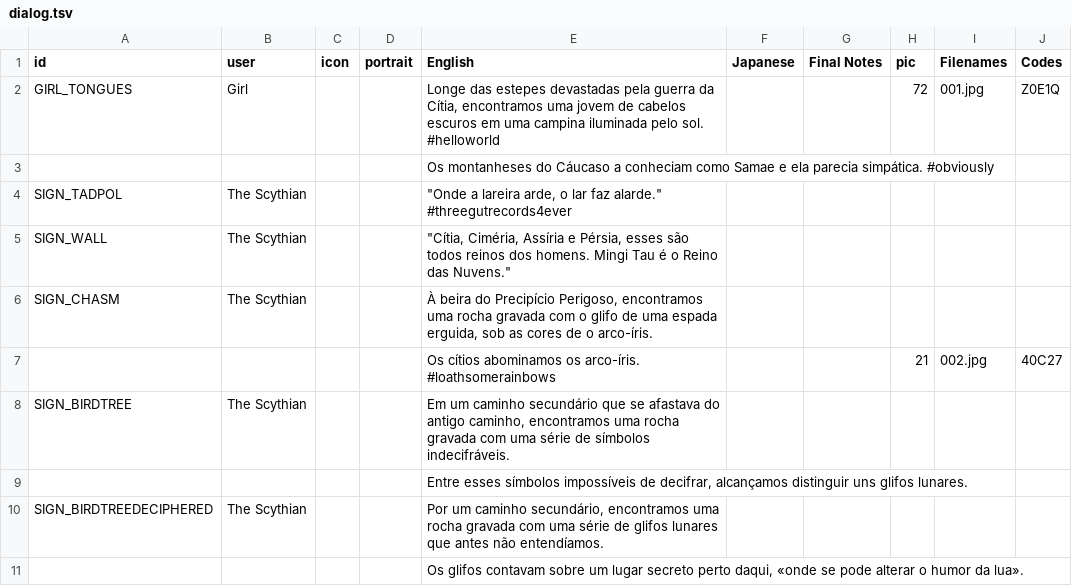
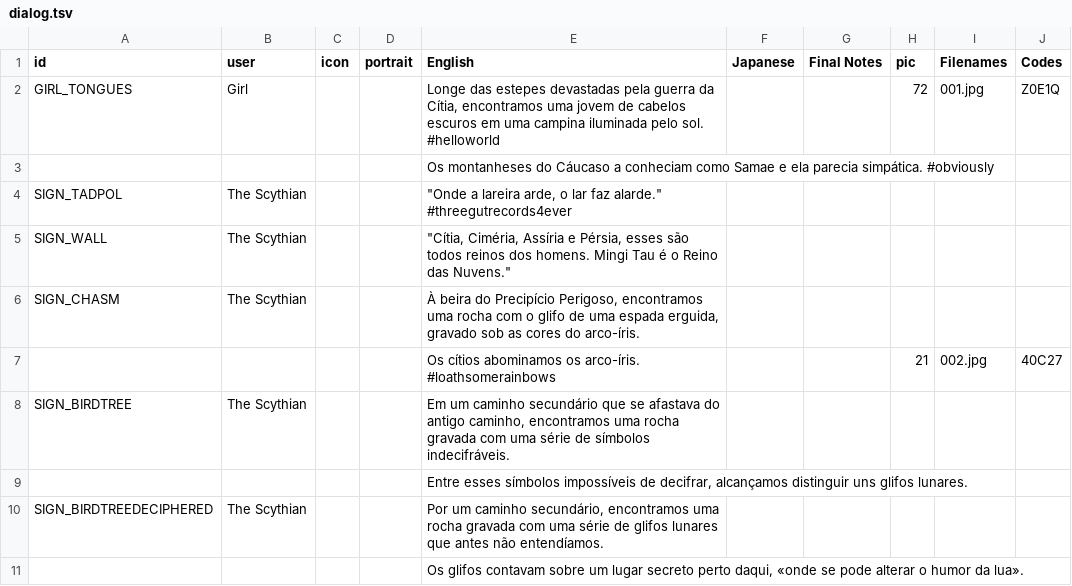
Before and after one commit to cesardeg/swordable, a TSV file: locales/portuguese/dialog.tsv, drawn as a sheet; only a part is shown; the diff covers the shown part only.

```diff
--- a/locales/portuguese/dialog.tsv
+++ b/locales/portuguese/dialog.tsv
@@ -5,3 +5,3 @@ SIGN_TADPOL	The Scythian			"""Onde a lareira arde, o lar faz alarde."" #threegut
 SIGN_WALL	The Scythian			"""Cítia, Ciméria, Assíria e Pérsia, esses são todos reinos dos homens. Mingi Tau é o Reino das Nuvens."""					
-SIGN_CHASM	The Scythian			À beira do Precipício Perigoso, encontramos uma rocha gravada com o glifo de uma espada erguida, sob as cores de o arco-íris.					
+SIGN_CHASM	The Scythian			À beira do Precipício Perigoso, encontramos uma rocha com o glifo de uma espada erguida, gravado sob as cores do arco-íris.					
 				Os cítios abominamos os arco-íris. #loathsomerainbows			21	002.jpg	40C27
```
Also changed, not shown: 5 edited cells elsewhere in this file, locales/spanish/dialog.tsv, 5 other files.
